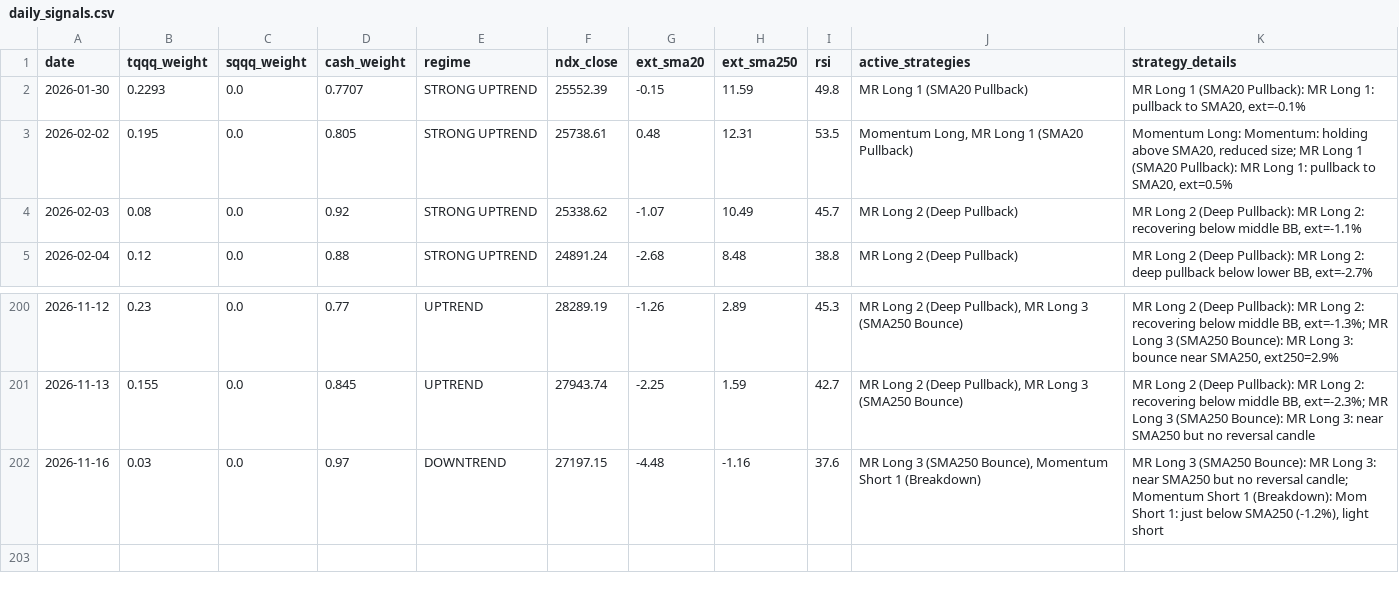
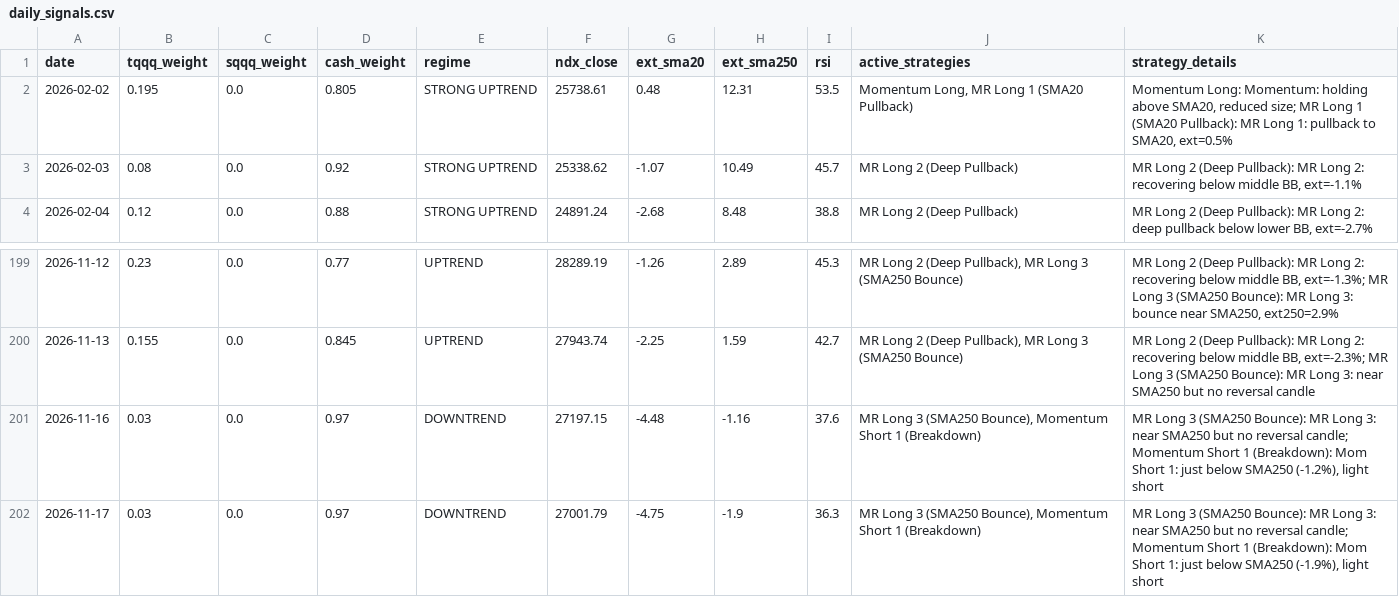
Before and after one commit to bentusk-BT/apex-trade-lab-v2, a CSV file: outputs/daily_signals.csv, drawn as a sheet; only a part is shown, gaps mark what is left out.

```diff
--- a/outputs/daily_signals.csv
+++ b/outputs/daily_signals.csv
@@ -1,3 +1,2 @@
 date,tqqq_weight,sqqq_weight,cash_weight,regime,ndx_close,ext_sma20,ext_sma250,rsi,active_strategies,strategy_details
-2026-01-30,0.2293,0.0,0.7707,STRONG UPTREND,25552.39,-0.15,11.59,49.8,MR Long 1 (SMA20 Pullback),"MR Long 1 (SMA20 Pullback): MR Long 1: pullback to SMA20, ext=-0.1%"
 2026-02-02,0.195,0.0,0.805,STRONG UPTREND,25738.61,0.48,12.31,53.5,"Momentum Long, MR Long 1 (SMA20 Pullback)","Momentum Long: Momentum: holding above SMA20, reduced size; MR Long 1 (SMA20 Pullback): MR Long 1: pullback to SMA20, ext=0.5%"
@@ -202 +201,2 @@ date,tqqq_weight,sqqq_weight,cash_weight,regime,ndx_close,ext_sma20,ext_sma250,r
 2026-11-16,0.03,0.0,0.97,DOWNTREND,27197.15,-4.48,-1.16,37.6,"MR Long 3 (SMA250 Bounce), Momentum Short 1 (Breakdown)","MR Long 3 (SMA250 Bounce): MR Long 3: near SMA250 but no reversal candle; Momentum Short 1 (Breakdown): Mom Short 1: just below SMA250 (-1.2%), light short"
+2026-11-17,0.03,0.0,0.97,DOWNTREND,27001.79,-4.75,-1.9,36.3,"MR Long 3 (SMA250 Bounce), Momentum Short 1 (Breakdown)","MR Long 3 (SMA250 Bounce): MR Long 3: near SMA250 but no reversal candle; Momentum Short 1 (Breakdown): Mom Short 1: just below SMA250 (-1.9%), light short"
```
Also changed, not shown: outputs/cache/NDX_cache.csv, outputs/cache/QQQ_cache.csv, 7 other files.
